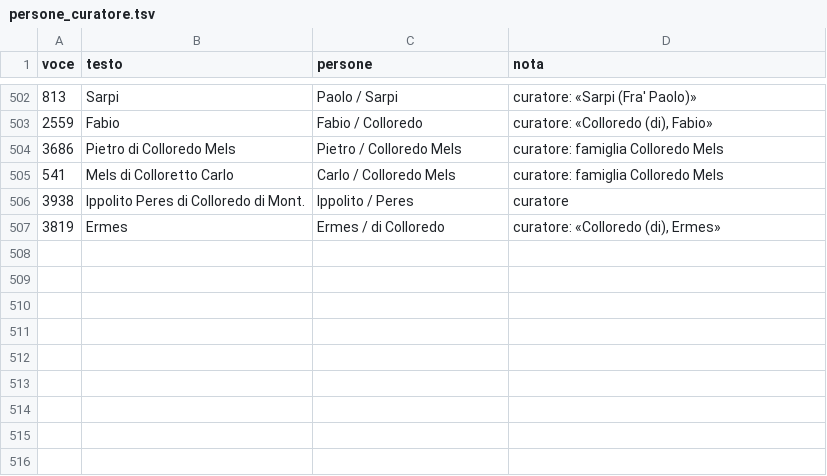
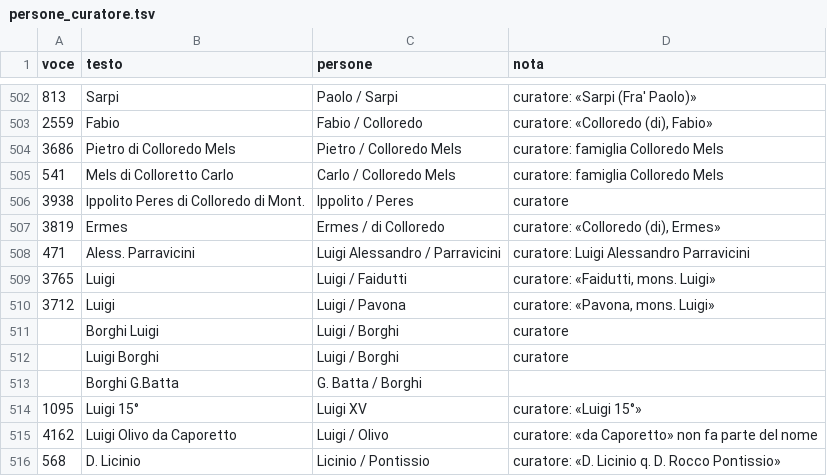
Before and after one commit to flowergreg/Inventario-Fondo-Principale, a TSV file: dati/liste/persone_curatore.tsv, drawn as a sheet; only a part is shown, gaps mark what is left out.

```diff
--- a/dati/liste/persone_curatore.tsv
+++ b/dati/liste/persone_curatore.tsv
@@ -507 +507,10 @@ voce	testo	persone	nota
 3819	Ermes	Ermes / di Colloredo	curatore: «Colloredo (di), Ermes»
+471	Aless. Parravicini	Luigi Alessandro / Parravicini	curatore: Luigi Alessandro Parravicini
+3765	Luigi	Luigi / Faidutti	curatore: «Faidutti, mons. Luigi»
+3712	Luigi	Luigi / Pavona	curatore: «Pavona, mons. Luigi»
+	Borghi Luigi	Luigi / Borghi	curatore
+	Luigi Borghi	Luigi / Borghi	curatore
+	Borghi G.Batta	G. Batta / Borghi	
+1095	Luigi 15°	Luigi XV	curatore: «Luigi 15°»
+4162	Luigi Olivo da Caporetto	Luigi / Olivo	curatore: «da Caporetto» non fa parte del nome
+568	D. Licinio	Licinio / Pontissio	curatore: «D. Licinio q. D. Rocco Pontissio»
```
Also changed, not shown: dati/liste/classificazioni_manuali.tsv, dati/liste/evidenziazioni_curatore.tsv, 14 other files.
